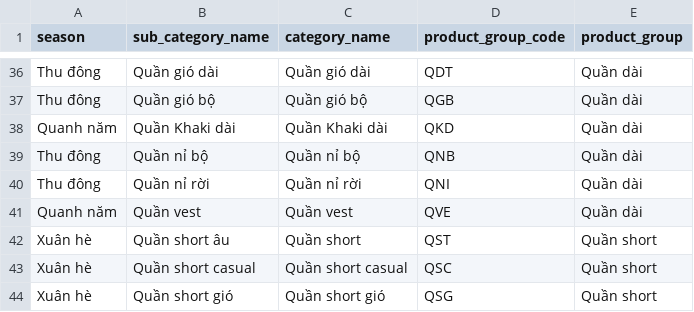
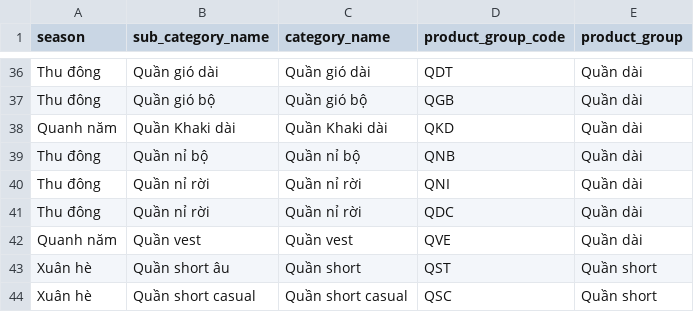
Before and after one commit to sadofashion/sado_analytics_services, a CSV file: seeds/product_categories.csv, drawn as a sheet; only a part is shown, gaps mark what is left out; the shorter side is filled out with more unchanged rows.

```diff
--- a/seeds/product_categories.csv
+++ b/seeds/product_categories.csv
@@ -40,2 +40,3 @@ Thu đông,Quần nỉ bộ,Quần nỉ bộ,QNB,Quần dài
 Thu đông,Quần nỉ rời,Quần nỉ rời,QNI,Quần dài
+Thu đông,Quần nỉ rời,Quần nỉ rời,QDC,Quần dài
 Quanh năm,Quần vest,Quần vest,QVE,Quần dài
```
Also changed, not shown: 5 other files.
